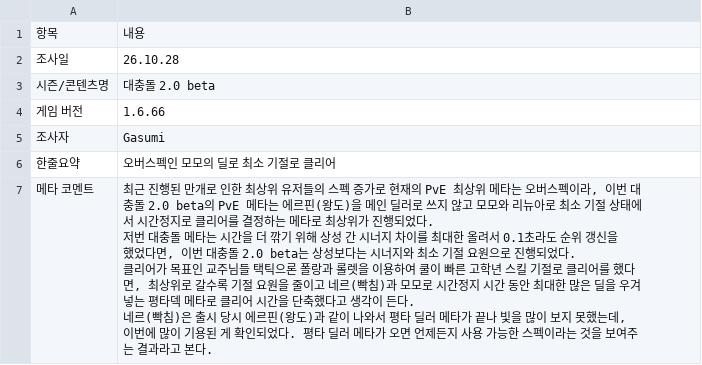
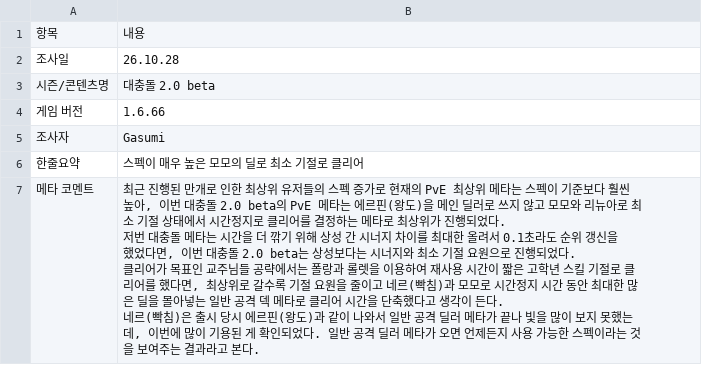
Before and after one commit to gasumii/trickcal-meta, a CSV file: data/seasons/2026-10-clash2/info.csv, drawn as a sheet.

```diff
--- a/data/seasons/2026-10-clash2/info.csv
+++ b/data/seasons/2026-10-clash2/info.csv
@@ -5,6 +5,6 @@
 조사자,Gasumi
-한줄요약,오버스펙인 모모의 딜로 최소 기절로 클리어
-메타 코멘트,"최근 진행된 만개로 인한 최상위 유저들의 스펙 증가로 현재의 PvE 최상위 메타는 오버스펙이라, 이번 대충돌 2.0 beta의 PvE 메타는 에르핀(왕도)을 메인 딜러로 쓰지 않고 모모와 리뉴아로 최소 기절 상태에서 시간정지로 클리어를 결정하는 메타로 최상위가 진행되었다.
-저번 대충돌 메타는 시간을 더 깎기 위해 상성 간 시너지 차이를 최대한 올려서 0.1초라도 순위 갱신을 했었다면, 이번 대충돌 2.0 beta는 상성보다는 시너지와 최소 기절 요원으로 진행되었다.
-클리어가 목표인 교주님들 택틱으론 폴랑과 롤렛을 이용하여 쿨이 빠른 고학년 스킬 기절로 클리어를 했다면, 최상위로 갈수록 기절 요원을 줄이고 네르(빡침)과 모모로 시간정지 시간 동안 최대한 많은 딜을 우겨넣는 평타덱 메타로 클리어 시간을 단축했다고 생각이 든다.
-네르(빡침)은 출시 당시 에르핀(왕도)과 같이 나와서 평타 딜러 메타가 끝나 빛을 많이 보지 못했는데, 이번에 많이 기용된 게 확인되었다. 평타 딜러 메타가 오면 언제든지 사용 가능한 스펙이라는 것을 보여주는 결과라고 본다."
+한줄요약,스펙이 매우 높은 모모의 딜로 최소 기절로 클리어
+메타 코멘트,"최근 진행된 만개로 인한 최상위 유저들의 스펙 증가로 현재의 PvE 최상위 메타는 스펙이 기준보다 훨씬 높아, 이번 대충돌 2.0 beta의 PvE 메타는 에르핀(왕도)을 메인 딜러로 쓰지 않고 모모와 리뉴아로 최소 기절 상태에서 시간정지로 클리어를 결정하는 메타로 최상위가 진행되었다.
+저번 대충돌 메타는 시간을 더 깎기 위해 상성 간 시너지 차이를 최대한 올려서 0.1초라도 순위 갱신을 했었다면, 이번 대충돌 2.0 beta는 상성보다는 시너지와 최소 기절 요원으로 진행되었다.
+클리어가 목표인 교주님들 공략에서는 폴랑과 롤렛을 이용하여 재사용 시간이 짧은 고학년 스킬 기절로 클리어를 했다면, 최상위로 갈수록 기절 요원을 줄이고 네르(빡침)과 모모로 시간정지 시간 동안 최대한 많은 딜을 몰아넣는 일반 공격 덱 메타로 클리어 시간을 단축했다고 생각이 든다.
+네르(빡침)은 출시 당시 에르핀(왕도)과 같이 나와서 일반 공격 딜러 메타가 끝나 빛을 많이 보지 못했는데, 이번에 많이 기용된 게 확인되었다. 일반 공격 딜러 메타가 오면 언제든지 사용 가능한 스펙이라는 것을 보여주는 결과라고 본다."
```
Also changed, not shown: data/seasons/2026-10-clash2/notes.csv.
